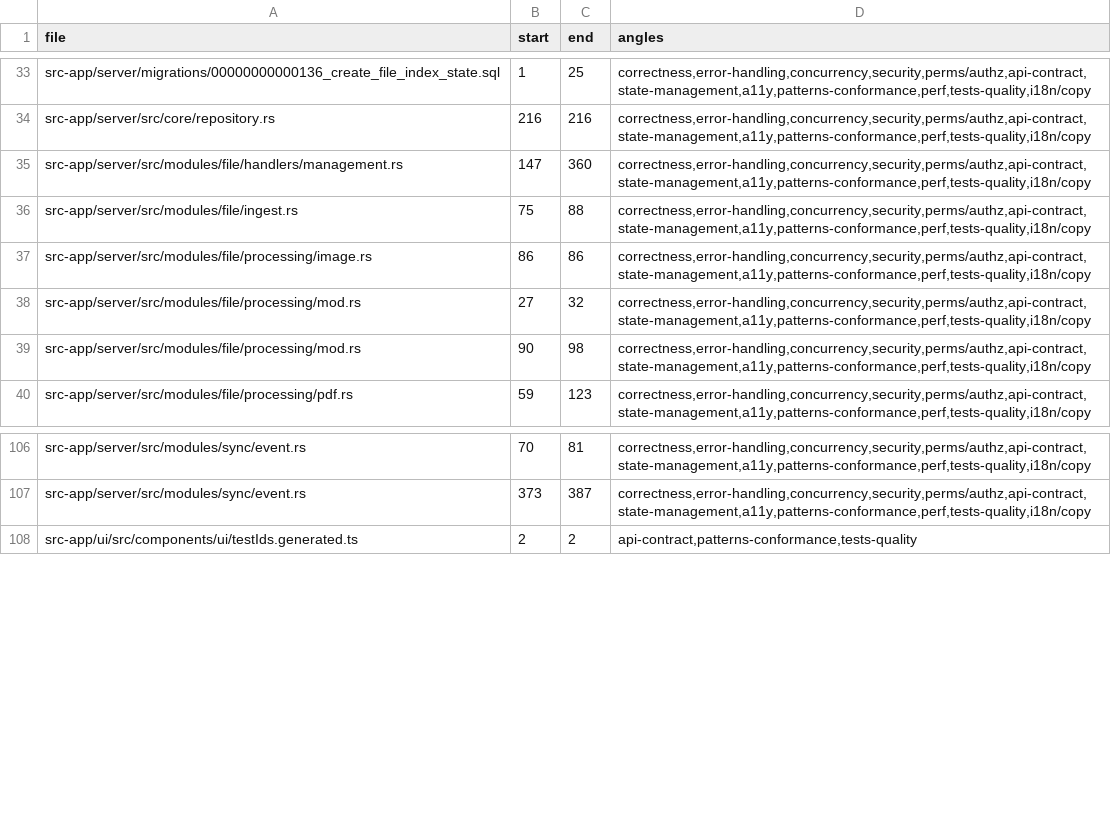
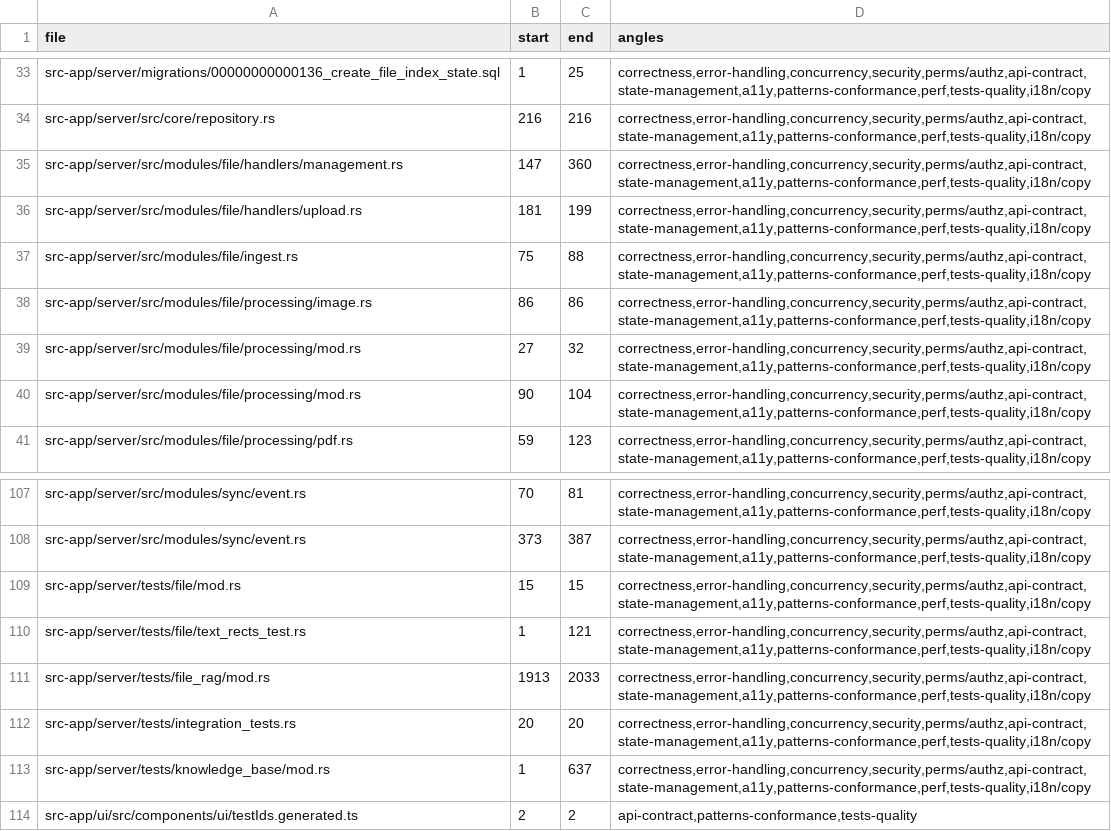
Before and after one commit to ziee-ai/ziee, a TSV file: .lifecycle/knowledge-base-retrieval/AUDIT_COVERAGE.tsv, drawn as a sheet; only a part is shown, gaps mark what is left out.

Commit message:
lifecycle(kb): phase-8 TEST_RESULTS (32 backend tests green + 2 real bugs fixed); refresh audit coverage

```diff
--- a/.lifecycle/knowledge-base-retrieval/AUDIT_COVERAGE.tsv
+++ b/.lifecycle/knowledge-base-retrieval/AUDIT_COVERAGE.tsv
@@ -35,2 +35,3 @@ src-app/server/src/core/repository.rs	216	216	correctness,error-handling,concurr
 src-app/server/src/modules/file/handlers/management.rs	147	360	correctness,error-handling,concurrency,security,perms/authz,api-contract,state-management,a11y,patterns-conformance,perf,tests-quality,i18n/copy
+src-app/server/src/modules/file/handlers/upload.rs	181	199	correctness,error-handling,concurrency,security,perms/authz,api-contract,state-management,a11y,patterns-conformance,perf,tests-quality,i18n/copy
 src-app/server/src/modules/file/ingest.rs	75	88	correctness,error-handling,concurrency,security,perms/authz,api-contract,state-management,a11y,patterns-conformance,perf,tests-quality,i18n/copy
@@ -38,3 +39,3 @@ src-app/server/src/modules/file/processing/image.rs	86	86	correctness,error-hand
 src-app/server/src/modules/file/processing/mod.rs	27	32	correctness,error-handling,concurrency,security,perms/authz,api-contract,state-management,a11y,patterns-conformance,perf,tests-quality,i18n/copy
-src-app/server/src/modules/file/processing/mod.rs	90	98	correctness,error-handling,concurrency,security,perms/authz,api-contract,state-management,a11y,patterns-conformance,perf,tests-quality,i18n/copy
+src-app/server/src/modules/file/processing/mod.rs	90	104	correctness,error-handling,concurrency,security,perms/authz,api-contract,state-management,a11y,patterns-conformance,perf,tests-quality,i18n/copy
 src-app/server/src/modules/file/processing/pdf.rs	59	123	correctness,error-handling,concurrency,security,perms/authz,api-contract,state-management,a11y,patterns-conformance,perf,tests-quality,i18n/copy
@@ -107,2 +108,7 @@ src-app/server/src/modules/sync/event.rs	70	81	correctness,error-handling,concur
 src-app/server/src/modules/sync/event.rs	373	387	correctness,error-handling,concurrency,security,perms/authz,api-contract,state-management,a11y,patterns-conformance,perf,tests-quality,i18n/copy
+src-app/server/tests/file/mod.rs	15	15	correctness,error-handling,concurrency,security,perms/authz,api-contract,state-management,a11y,patterns-conformance,perf,tests-quality,i18n/copy
+src-app/server/tests/file/text_rects_test.rs	1	121	correctness,error-handling,concurrency,security,perms/authz,api-contract,state-management,a11y,patterns-conformance,perf,tests-quality,i18n/copy
+src-app/server/tests/file_rag/mod.rs	1913	2033	correctness,error-handling,concurrency,security,perms/authz,api-contract,state-management,a11y,patterns-conformance,perf,tests-quality,i18n/copy
+src-app/server/tests/integration_tests.rs	20	20	correctness,error-handling,concurrency,security,perms/authz,api-contract,state-management,a11y,patterns-conformance,perf,tests-quality,i18n/copy
+src-app/server/tests/knowledge_base/mod.rs	1	637	correctness,error-handling,concurrency,security,perms/authz,api-contract,state-management,a11y,patterns-conformance,perf,tests-quality,i18n/copy
 src-app/ui/src/components/ui/testIds.generated.ts	2	2	api-contract,patterns-conformance,tests-quality
```
Also changed, not shown: 1 other file.
